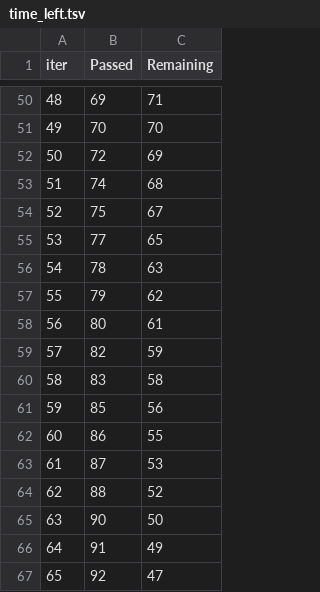
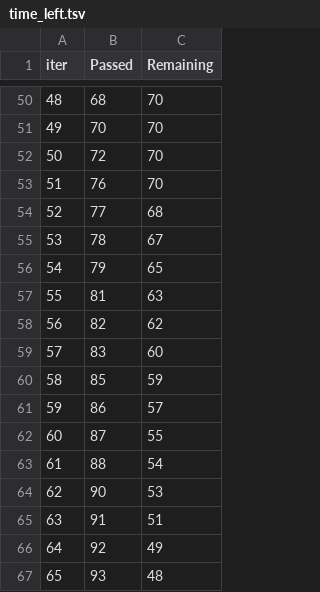
Before and after one commit to rushikeshmuley/Machine_Learning_Project, a TSV file: catboost_info/time_left.tsv, drawn as a sheet; only a part is shown, gaps mark what is left out; the diff covers the shown part only.

```diff
--- a/catboost_info/time_left.tsv
+++ b/catboost_info/time_left.tsv
@@ -50,18 +50,18 @@ iter	Passed	Remaining
-48	69	71
+48	68	70
 49	70	70
-50	72	69
-51	74	68
-52	75	67
-53	77	65
-54	78	63
-55	79	62
-56	80	61
-57	82	59
-58	83	58
-59	85	56
-60	86	55
-61	87	53
-62	88	52
-63	90	50
-64	91	49
-65	92	47
+50	72	70
+51	76	70
+52	77	68
+53	78	67
+54	79	65
+55	81	63
+56	82	62
+57	83	60
+58	85	59
+59	86	57
+60	87	55
+61	88	54
+62	90	53
+63	91	51
+64	92	49
+65	93	48
```
Also changed, not shown: 160 edited cells elsewhere in this file, 4 other files.
